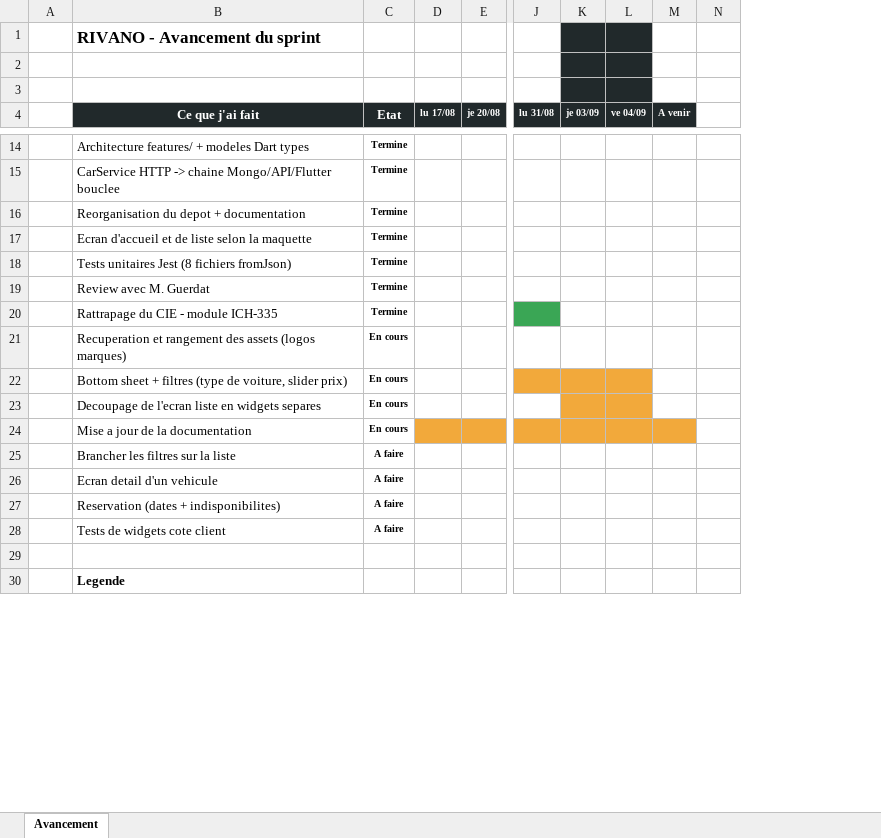
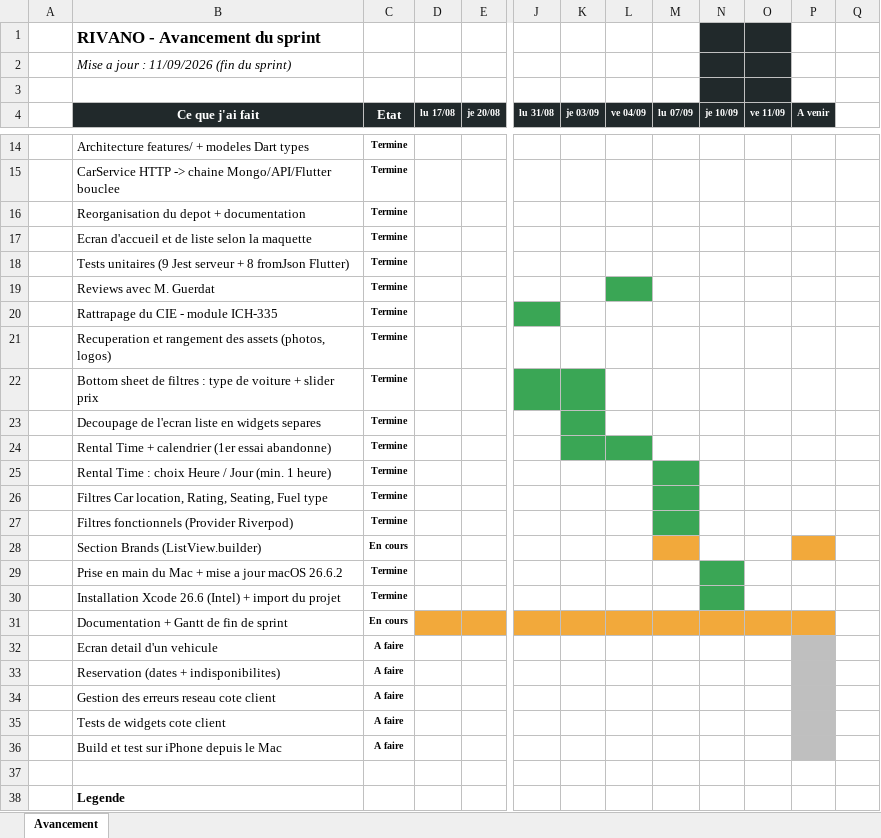
Before and after one commit to kaitoooooooooooooooooooo/car-rental, an Excel workbook: doc/Gantt_Sprint_Rivano.xlsx, sheet Avancement, drawn as a sheet; only a part is shown, gaps mark what is left out; values as stored, in another font and other column widths than the file's, no borders; charts and pictures not drawn; removed rows and columns are numbered as before the commit, all else as after; rows hold the shown columns only; the diff names each change by its address in the sheet, - before the commit and + after, or states it on an @@ line.

Commit message:
End Sprint Filters

```diff
--- a/doc/Gantt_Sprint_Rivano.xlsx (sheet Avancement)
+++ b/doc/Gantt_Sprint_Rivano.xlsx (sheet Avancement)
+column M (lu 07/09), empty
+column N (je 10/09), empty
+column O (ve 11/09), empty
-K1:L3 fill: #21292B
+K1:L3 fill: none
-B2 (Ce que j'ai fait): (empty)
+B2 (Ce que j'ai fait): Mise a jour : 11/09/2026 (fin du sprint)
-B18 (Ce que j'ai fait): Tests unitaires Jest (8 fichiers fromJson)
+B18 (Ce que j'ai fait): Tests unitaires (9 Jest serveur + 8 fromJson Flutter)
-B19 (Ce que j'ai fait): Review avec M. Guerdat
+B19 (Ce que j'ai fait): Reviews avec M. Guerdat
-L19 fill: none
+L19 fill: #3AA655
-row 21:  | Recuperation et rangement des assets (logos marques) | En cours
-row 22:  | Bottom sheet + filtres (type de voiture, slider prix) | En cours
+row 21:  | Recuperation et rangement des assets (photos, logos) | Termine
+row 22:  | Bottom sheet de filtres : type de voiture + slider prix | Termine
-C23 (Etat): En cours
+C23 (Etat): Termine
-K23 fill: #F2A93B
+K23 fill: #3AA655
-L23 fill: #F2A93B
+L23 fill: none
+row 24:  | Rental Time + calendrier (1er essai abandonne) | Termine
+row 25:  | Rental Time : choix Heure / Jour (min. 1 heure) | Termine
+row 26:  | Filtres Car location, Rating, Seating, Fuel type | Termine
+row 27:  | Filtres fonctionnels (Provider Riverpod) | Termine
+row 28:  | Section Brands (ListView.builder) | En cours
+row 29:  | Prise en main du Mac + mise a jour macOS 26.6.2 | Termine
+row 30:  | Installation Xcode 26.6 (Intel) + import du projet | Termine
-B31 (Ce que j'ai fait): Mise a jour de la documentation
+B31 (Ce que j'ai fait): Documentation + Gantt de fin de sprint
-row 25:  | Brancher les filtres sur la liste | A faire
-P32:P33 fill: none
+P32:P33 fill: #BFBFBF
+row 34:  | Gestion des erreurs reseau cote client | A faire
-P35 fill: none
+P35 fill: #BFBFBF
+row 36:  | Build et test sur iPhone depuis le Mac | A faire
```
Also changed, not shown: charts or pictures, 1 other file.
